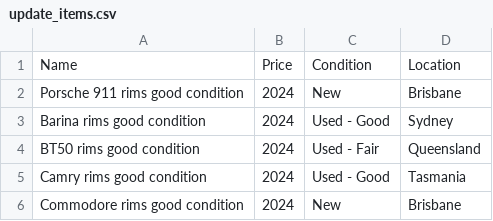
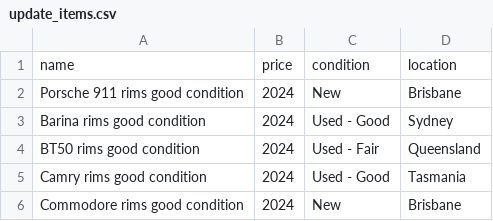
Before and after one commit to jamesphm04/facebook-marketplace-bot, a CSV file: update_items.csv, drawn as a sheet; removed rows and columns are numbered as before the commit, all else as after; the diff names each change by its address in the sheet, - before the commit and + after, or states it on an @@ line.

```diff
--- a/update_items.csv
+++ b/update_items.csv
-row 1: Name | Price | Condition | Location
+row 1: name | price | condition | location
```
Also changed, not shown: create_items.csv, 6 other files.
